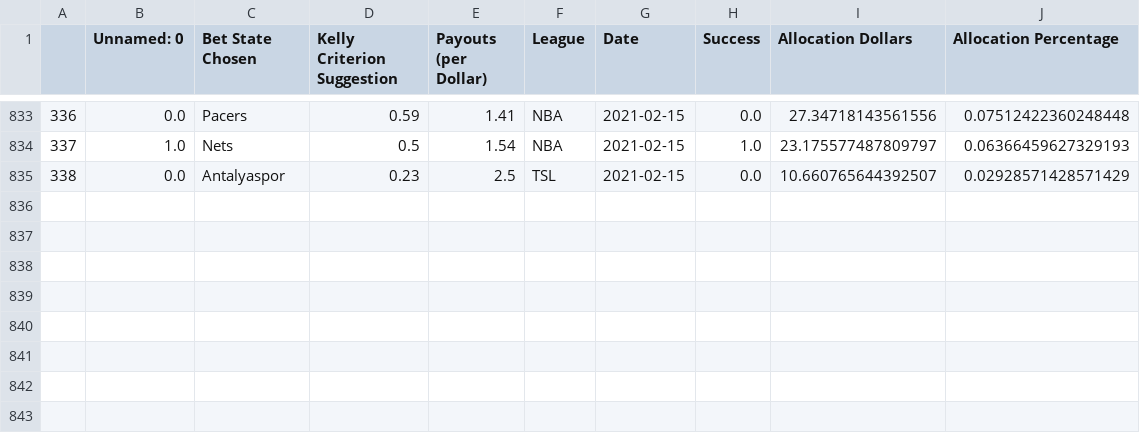
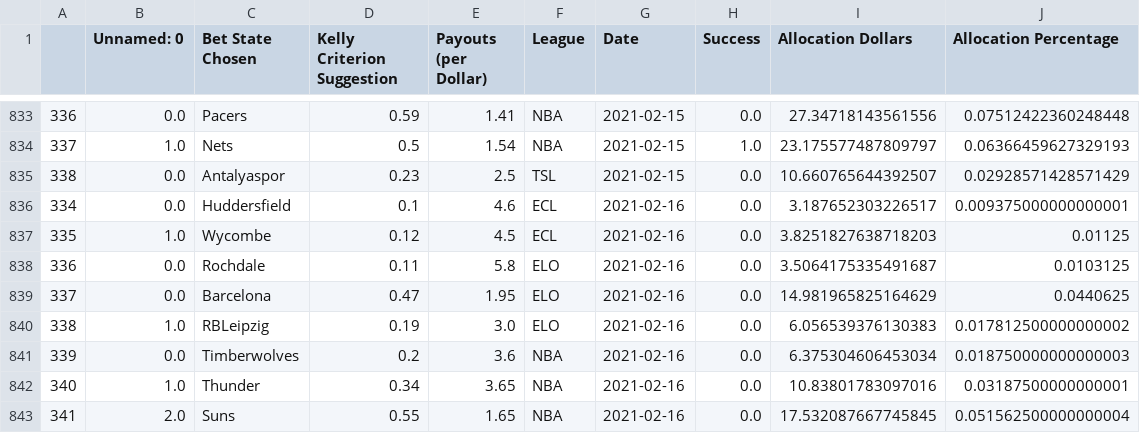
Before and after one commit to axz2000/sportsbook, a CSV file: masterScript/historicalBetLedger.csv, drawn as a sheet; only a part is shown, gaps mark what is left out.

```diff
--- a/masterScript/historicalBetLedger.csv
+++ b/masterScript/historicalBetLedger.csv
@@ -835 +835,9 @@
 338,0.0,Antalyaspor,0.23,2.5,TSL,2021-02-15,0.0,10.660765644392507,0.02928571428571429
+334,0.0,Huddersfield,0.1,4.6,ECL,2021-02-16,0.0,3.187652303226517,0.009375000000000001
+335,1.0,Wycombe,0.12,4.5,ECL,2021-02-16,0.0,3.8251827638718203,0.01125
+336,0.0,Rochdale,0.11,5.8,ELO,2021-02-16,0.0,3.5064175335491687,0.0103125
+337,0.0,Barcelona,0.47,1.95,ELO,2021-02-16,0.0,14.981965825164629,0.0440625
+338,1.0,RBLeipzig,0.19,3.0,ELO,2021-02-16,0.0,6.056539376130383,0.017812500000000002
+339,0.0,Timberwolves,0.2,3.6,NBA,2021-02-16,0.0,6.375304606453034,0.018750000000000003
+340,1.0,Thunder,0.34,3.65,NBA,2021-02-16,0.0,10.83801783097016,0.03187500000000001
+341,2.0,Suns,0.55,1.65,NBA,2021-02-16,0.0,17.532087667745845,0.051562500000000004
```
Also changed, not shown: masterScript/masterDaily.csv, masterScript/masterDailyRecap.csv, 4 other files.
